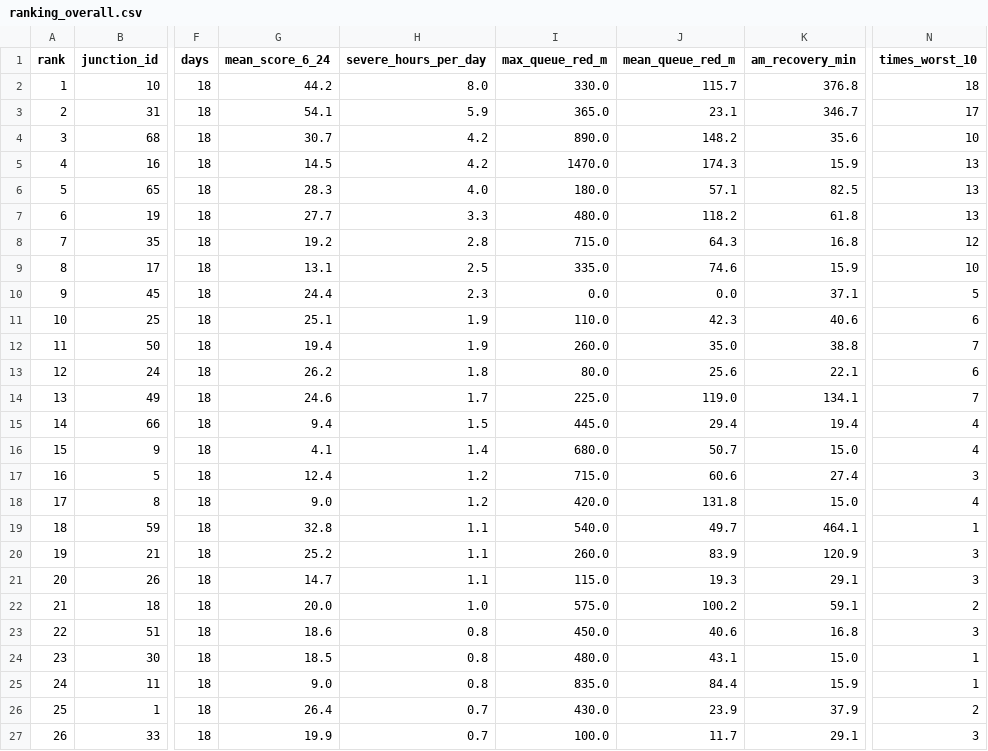
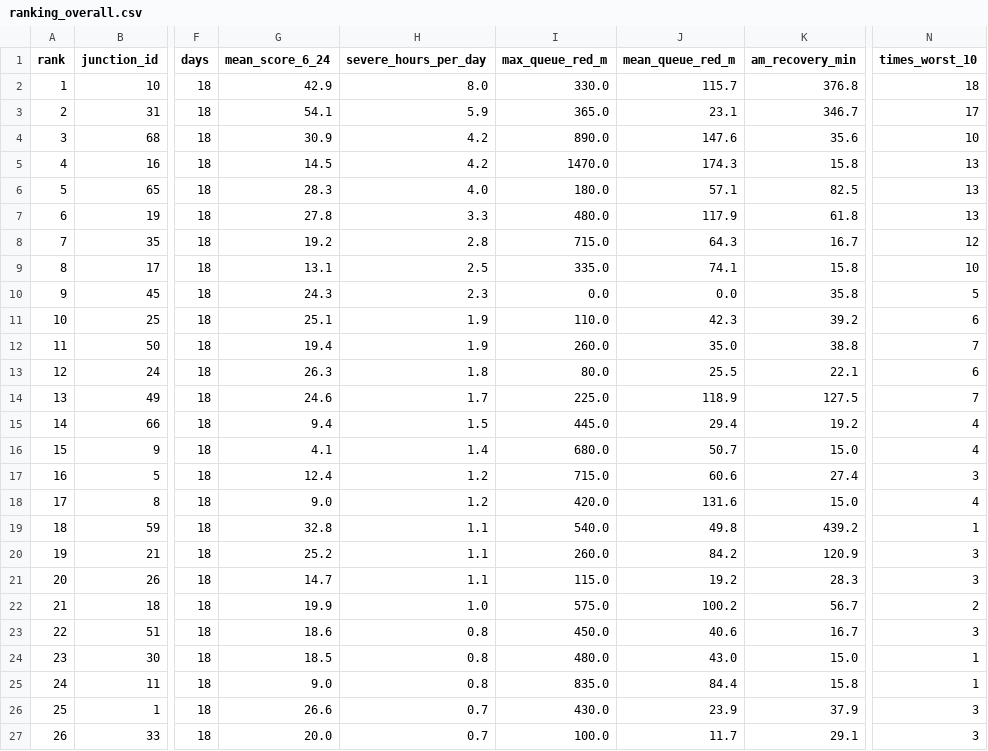
Before and after one commit to wiki-ruhan/Dhaka-Jam-70, a CSV file: data/ranking_overall.csv, drawn as a sheet; only a part is shown, gaps mark what is left out; the diff covers the shown part only; the diff names each change by its address in the sheet, - before the commit and + after, or states it on an @@ line.

```diff
--- a/data/ranking_overall.csv
+++ b/data/ranking_overall.csv
-G2 (mean_score_6_24): 44.2
+G2 (mean_score_6_24): 42.9
-G4 (mean_score_6_24): 30.7
+G4 (mean_score_6_24): 30.9
-J4 (mean_queue_red_m): 148.2
+J4 (mean_queue_red_m): 147.6
-K5 (am_recovery_min): 15.9
+K5 (am_recovery_min): 15.8
-G7 (mean_score_6_24): 27.7
+G7 (mean_score_6_24): 27.8
-J7 (mean_queue_red_m): 118.2
+J7 (mean_queue_red_m): 117.9
-K8 (am_recovery_min): 16.8
+K8 (am_recovery_min): 16.7
-J9 (mean_queue_red_m): 74.6
+J9 (mean_queue_red_m): 74.1
-K9 (am_recovery_min): 15.9
+K9 (am_recovery_min): 15.8
-G10 (mean_score_6_24): 24.4
+G10 (mean_score_6_24): 24.3
-K10 (am_recovery_min): 37.1
+K10 (am_recovery_min): 35.8
-K11 (am_recovery_min): 40.6
+K11 (am_recovery_min): 39.2
-G13 (mean_score_6_24): 26.2
+G13 (mean_score_6_24): 26.3
-J13 (mean_queue_red_m): 25.6
+J13 (mean_queue_red_m): 25.5
-J14 (mean_queue_red_m): 119.0
+J14 (mean_queue_red_m): 118.9
-K14 (am_recovery_min): 134.1
+K14 (am_recovery_min): 127.5
-K15 (am_recovery_min): 19.4
+K15 (am_recovery_min): 19.2
-J18 (mean_queue_red_m): 131.8
+J18 (mean_queue_red_m): 131.6
-J19 (mean_queue_red_m): 49.7
+J19 (mean_queue_red_m): 49.8
-K19 (am_recovery_min): 464.1
+K19 (am_recovery_min): 439.2
-J20 (mean_queue_red_m): 83.9
+J20 (mean_queue_red_m): 84.2
-J21 (mean_queue_red_m): 19.3
+J21 (mean_queue_red_m): 19.2
-K21 (am_recovery_min): 29.1
+K21 (am_recovery_min): 28.3
-G22 (mean_score_6_24): 20.0
+G22 (mean_score_6_24): 19.9
-K22 (am_recovery_min): 59.1
+K22 (am_recovery_min): 56.7
-K23 (am_recovery_min): 16.8
+K23 (am_recovery_min): 16.7
-J24 (mean_queue_red_m): 43.1
+J24 (mean_queue_red_m): 43.0
-K25 (am_recovery_min): 15.9
+K25 (am_recovery_min): 15.8
-G26 (mean_score_6_24): 26.4
+G26 (mean_score_6_24): 26.6
-N26 (times_worst_10): 2
+N26 (times_worst_10): 3
-G27 (mean_score_6_24): 19.9
+G27 (mean_score_6_24): 20.0
```
Also changed, not shown: 36 edited cells elsewhere in this file, data/conditions.csv, data/daily/ranking/2026-10-30_ranking.csv, 14 other files.
